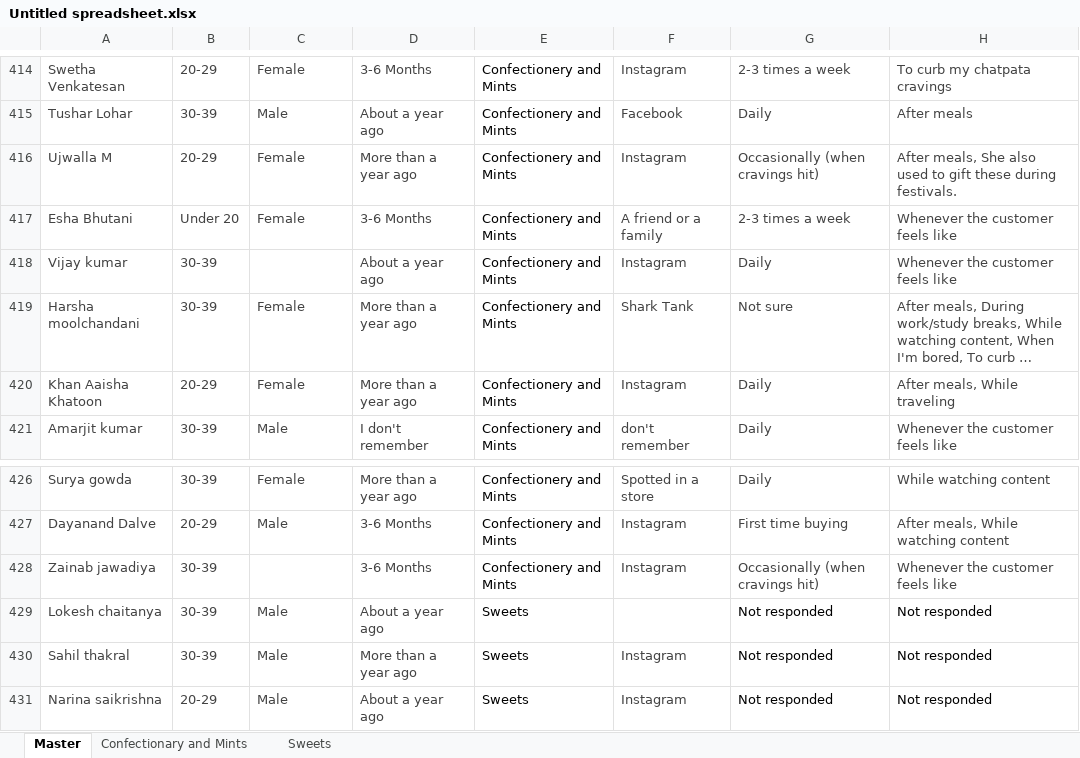
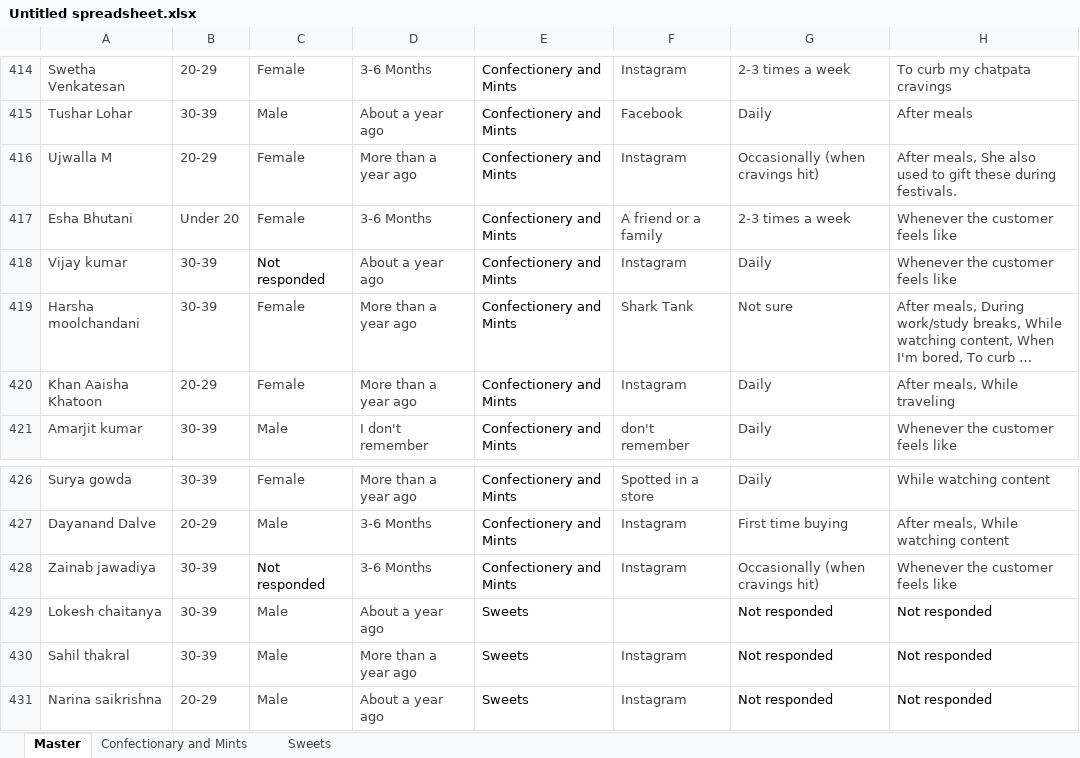
Before and after one commit to advik-holalu/godesi-insights, an Excel workbook: Untitled spreadsheet.xlsx, sheet Master, drawn as a sheet; only a part is shown, gaps mark what is left out; long unchanged cells end in …; values as stored, in another font and other column widths than the file's, no borders; the diff names each change by its address in the sheet, - before the commit and + after, or states it on an @@ line.

```diff
--- a/Untitled spreadsheet.xlsx (sheet Master)
+++ b/Untitled spreadsheet.xlsx (sheet Master)
-C418: (empty)
+C418: Not responded
-C428: (empty)
+C428: Not responded
```
Also changed, not shown: 1 other file.
